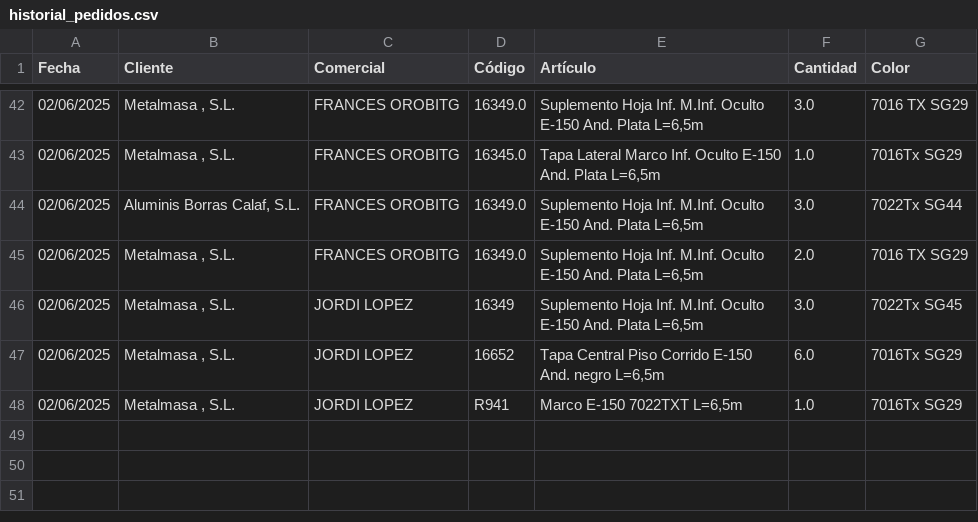
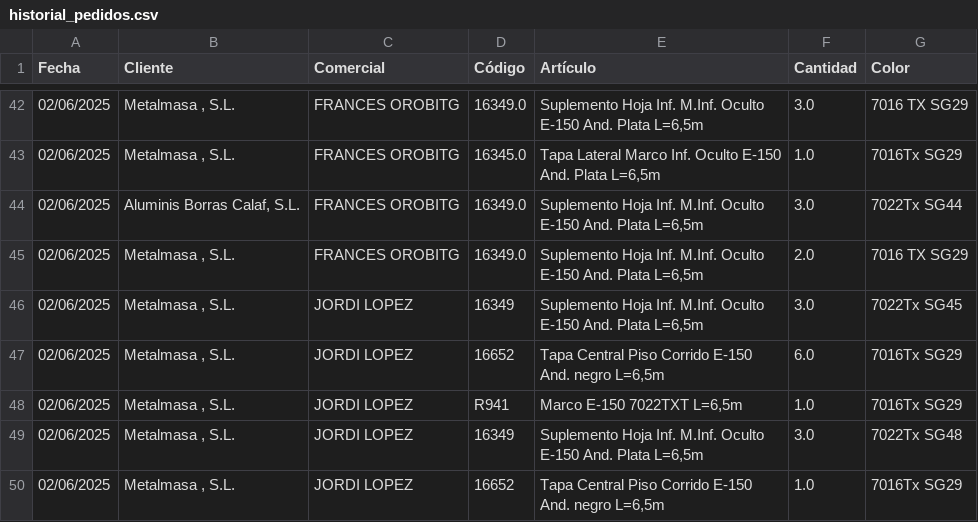
Before and after one commit to AndresGigant/pedidos_comerciales, a CSV file: data/historial_pedidos.csv, drawn as a sheet; only a part is shown, gaps mark what is left out; the diff names each change by its address in the sheet, - before the commit and + after, or states it on an @@ line.

```diff
--- a/data/historial_pedidos.csv
+++ b/data/historial_pedidos.csv
+row 49: 02/06/2025 | Metalmasa , S.L. | JORDI LOPEZ | 16349 | Suplemento Hoja Inf. M.Inf. Oculto E-150 And. Plata L=6,5m | 3.0 | 7022Tx SG48
+row 50: 02/06/2025 | Metalmasa , S.L. | JORDI LOPEZ | 16652 | Tapa Central Piso Corrido E-150 And. negro L=6,5m | 1.0 | 7016Tx SG29
```
Also changed, not shown: 1 other file.
